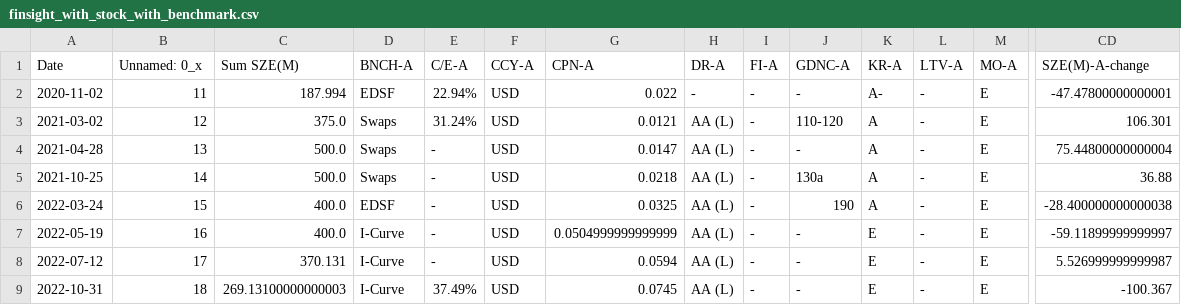
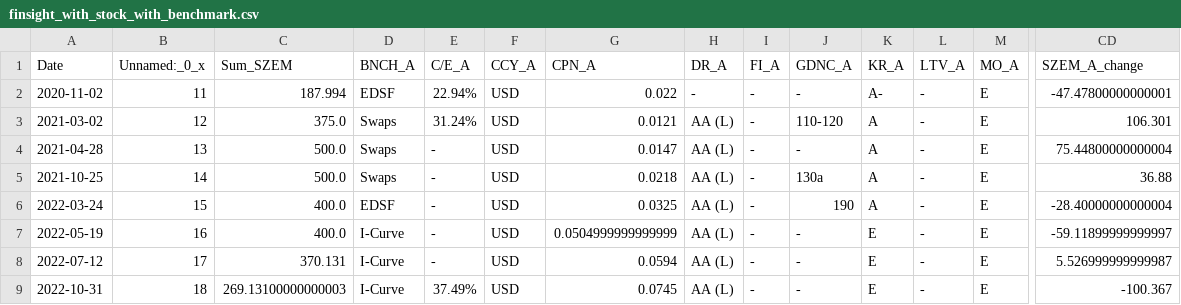
Before and after one commit to jy2k/FinalProject, a CSV file: Output data/finsight/OPRT/finsight_with_stock_with_benchmark.csv, drawn as a sheet; only a part is shown, gaps mark what is left out; the diff covers the shown part only; the diff names each change by its address in the sheet, - before the commit and + after, or states it on an @@ line.

```diff
--- a/Output data/finsight/OPRT/finsight_with_stock_with_benchmark.csv
+++ b/Output data/finsight/OPRT/finsight_with_stock_with_benchmark.csv
-B1: Unnamed: 0_x
+B1: Unnamed:_0_x
-C1: Sum SZE(M)
+C1: Sum_SZEM
-D1: BNCH-A
+D1: BNCH_A
-E1: C/E-A
+E1: C/E_A
-F1: CCY-A
+F1: CCY_A
-G1: CPN-A
+G1: CPN_A
-H1: DR-A
+H1: DR_A
-I1: FI-A
+I1: FI_A
-J1: GDNC-A
+J1: GDNC_A
-K1: KR-A
+K1: KR_A
-L1: LTV-A
+L1: LTV_A
-M1: MO-A
+M1: MO_A
-CD1: SZE(M)-A-change
+CD1: SZEM_A_change
-CD6 (SZEM_A_change): -28.400000000000038
+CD6 (SZEM_A_change): -28.40000000000004
```
Also changed, not shown: 83 edited cells elsewhere in this file, Output data/finsight/AFRM/finsight_with_stock_with_benchmark.csv, Output data/finsight/LC/finsight_with_stock_with_benchmark.csv, 2 other files.
